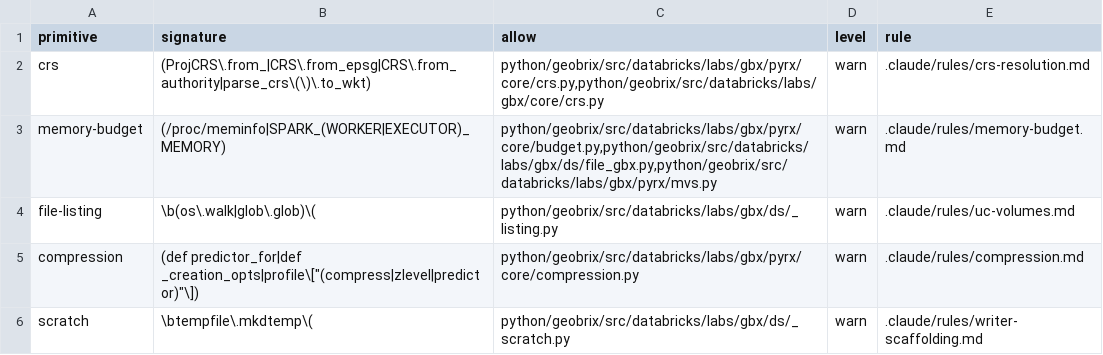
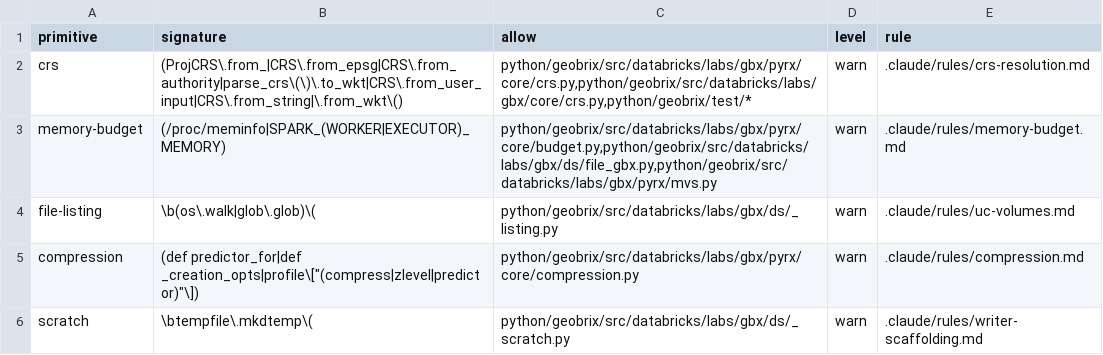
Before and after one commit to databrickslabs/geobrix, a TSV file: docs/scripts/centralized-primitives.tsv, drawn as a sheet.

Commit message:
feat(crs): broaden crs registry to construction patterns
Adds CRS.from_user_input, CRS.from_string, .from_wkt() to the check
regex (D2 decision) and extends the allow list to python/geobrix/test/*
(sanctioned test CRS construction). Level stays warn because the broadened
regex produces false positives in production code: CRS.from_user_input
matches docstring text in pyrx/core/edit.py and pyrx/functions.py (3 hits);
.from_wkt( matches gpd.GeoSeries.from_wkt() geometry-parsing calls in
vizx/_simplify.py and vizx/_vector.py (2 hits). None are ad-hoc CRS
construction; all are false positives. The gate flips to FAIL once the
regex is narrowed (CRS.from_wkt vs .from_wkt) or the docstring/GeoSeries
hits are resolved. .claude/rules/crs-resolution.md: adds to_pyproj_crs,
crs_equal, crs_to_proj4 to the canonical import block; separates QC-flags
(exactly what the regex matches) from Also-avoid advisory (.to_wkt/.to_epsg);
notes the false-positive blockers inline so future agents know the state.

Co-authored-by: Isaac <no-reply@databricks.com>

```diff
--- a/docs/scripts/centralized-primitives.tsv
+++ b/docs/scripts/centralized-primitives.tsv
@@ -1,3 +1,3 @@
 primitive	signature	allow	level	rule
-crs	(ProjCRS\.from_|CRS\.from_epsg|CRS\.from_authority|parse_crs\(\)\.to_wkt)	python/geobrix/src/databricks/labs/gbx/pyrx/core/crs.py,python/geobrix/src/databricks/labs/gbx/core/crs.py	warn	.claude/rules/crs-resolution.md
+crs	(ProjCRS\.from_|CRS\.from_epsg|CRS\.from_authority|parse_crs\(\)\.to_wkt|CRS\.from_user_input|CRS\.from_string|\.from_wkt\()	python/geobrix/src/databricks/labs/gbx/pyrx/core/crs.py,python/geobrix/src/databricks/labs/gbx/core/crs.py,python/geobrix/test/*	warn	.claude/rules/crs-resolution.md
 memory-budget	(/proc/meminfo|SPARK_(WORKER|EXECUTOR)_MEMORY)	python/geobrix/src/databricks/labs/gbx/pyrx/core/budget.py,python/geobrix/src/databricks/labs/gbx/ds/file_gbx.py,python/geobrix/src/databricks/labs/gbx/pyrx/mvs.py	warn	.claude/rules/memory-budget.md
```
Also changed, not shown: 1 other file.
